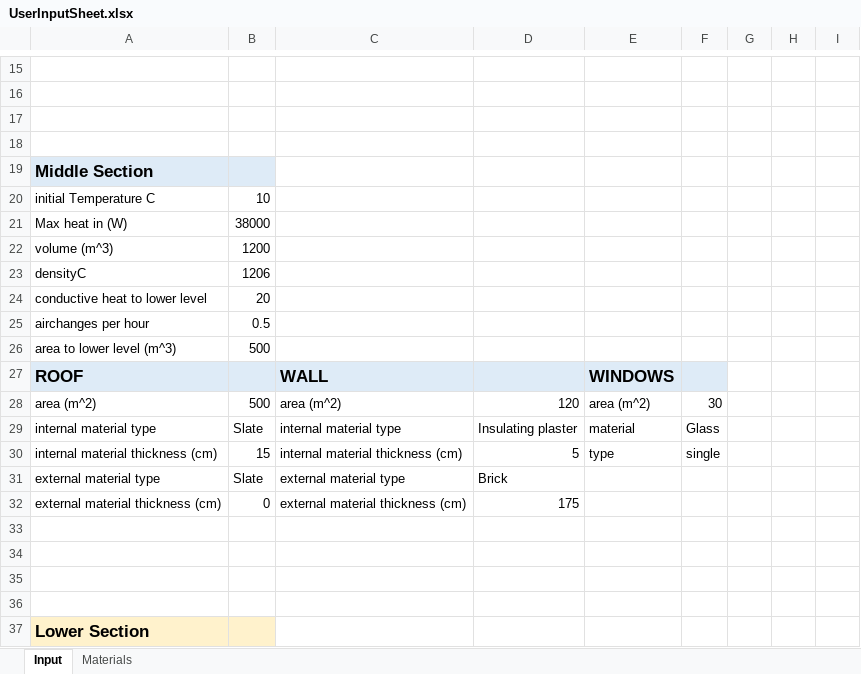
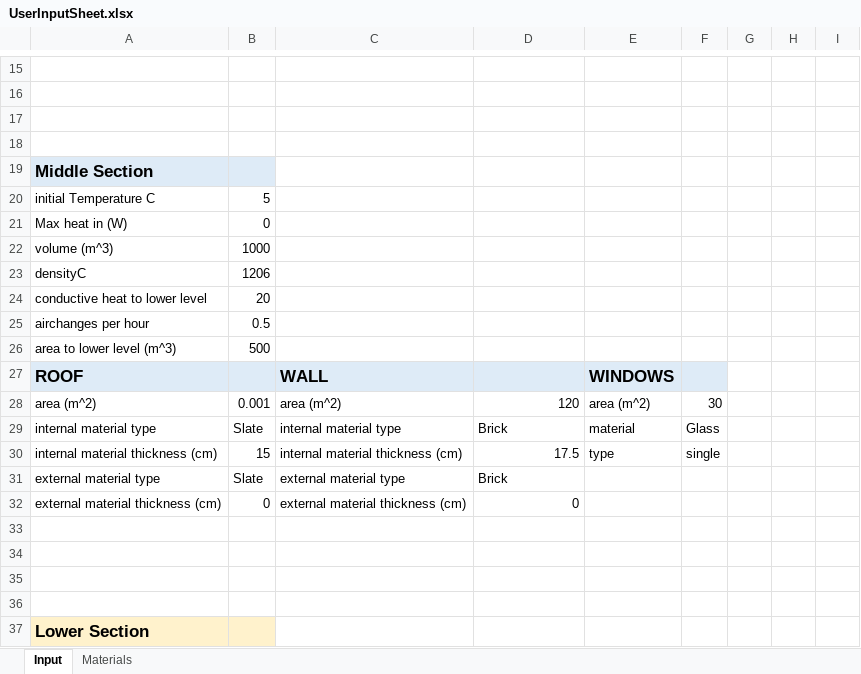
Before and after one commit to l-hemsley/HeatingModel, an Excel workbook: UserInputSheet.xlsx, sheet Input, drawn as a sheet; only a part is shown, gaps mark what is left out; values as stored, in another font and other column widths than the file's, no borders; the diff covers the shown part only; the diff names each change by its address in the sheet, - before the commit and + after, or states it on an @@ line.

```diff
--- a/UserInputSheet.xlsx (sheet Input)
+++ b/UserInputSheet.xlsx (sheet Input)
-B20: 10
+B20: 5
-B21: 38000
+B21: 0
-B22: 1200
+B22: 1000
-B28: 500
+B28: 0.001
-D29: Insulating plaster
+D29: Brick
-D30: 5
+D30: 17.5
-D32: 175
+D32: 0
```
Also changed, not shown: 23 edited cells elsewhere in this sheet, heat transfer calculation user input sheet.xlsx, 4 other files.
